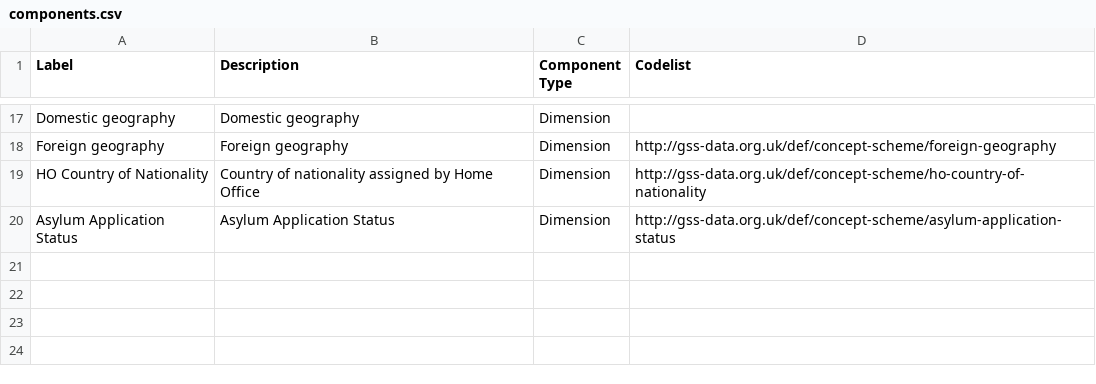
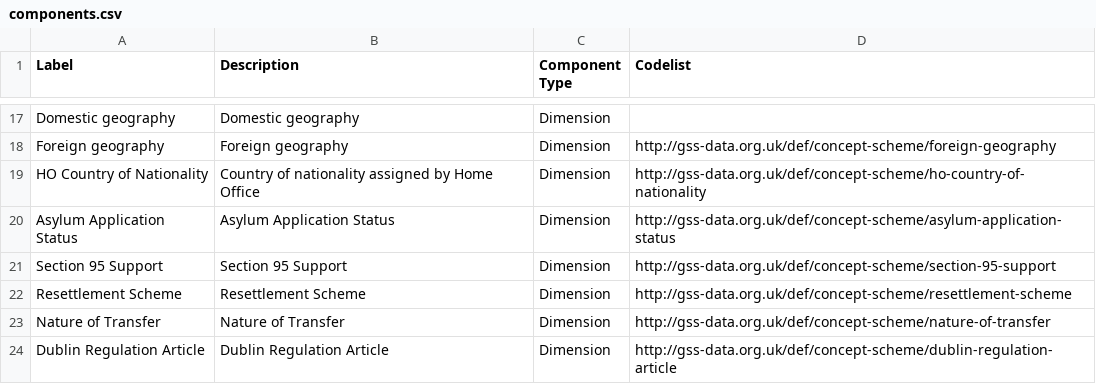
Before and after one commit to GSS-Cogs/ref_migration, a CSV file: components.csv, drawn as a sheet; only a part is shown, gaps mark what is left out; the diff names each change by its address in the sheet, - before the commit and + after, or states it on an @@ line.

```diff
--- a/components.csv
+++ b/components.csv
+row 21: Section 95 Support | Section 95 Support | Dimension | http://gss-data.org.uk/def/concept-scheme/section-95-support
+row 22: Resettlement Scheme | Resettlement Scheme | Dimension | http://gss-data.org.uk/def/concept-scheme/resettlement-scheme
+row 23: Nature of Transfer | Nature of Transfer | Dimension | http://gss-data.org.uk/def/concept-scheme/nature-of-transfer
+row 24: Dublin Regulation Article | Dublin Regulation Article | Dimension | http://gss-data.org.uk/def/concept-scheme/dublin-regulation-article
```
Also changed, not shown: codelists/migration-directions.csv, columns.csv, 6 other files.
